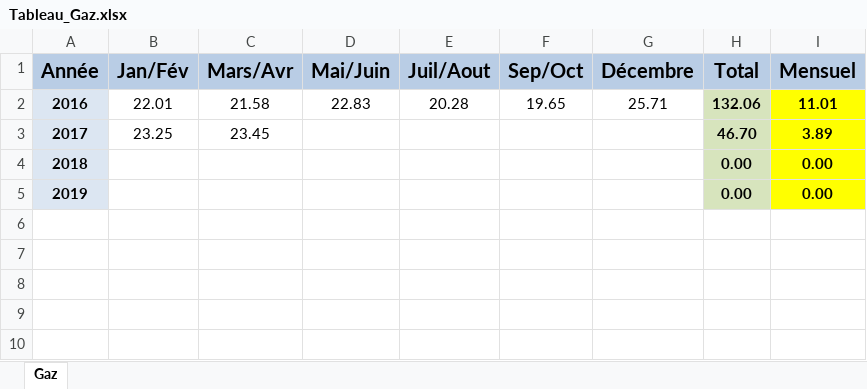
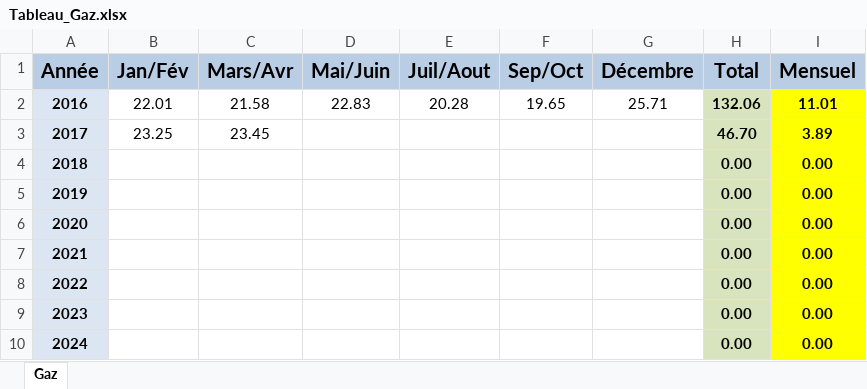
Before and after one commit to pieretien/activite1, an Excel workbook: Tableau_Gaz.xlsx, sheet Gaz, drawn as a sheet; values as stored, in another font and other column widths than the file's, no borders; the diff names each change by its address in the sheet, - before the commit and + after, or states it on an @@ line.

```diff
--- a/Tableau_Gaz.xlsx (sheet Gaz)
+++ b/Tableau_Gaz.xlsx (sheet Gaz)
+row 6: 2020 |  |  |  |  |  |  | 0.00 | 0.00
+row 7: 2021 |  |  |  |  |  |  | 0.00 | 0.00
+row 8: 2022 |  |  |  |  |  |  | 0.00 | 0.00
+row 9: 2023 |  |  |  |  |  |  | 0.00 | 0.00
+row 10: 2024 |  |  |  |  |  |  | 0.00 | 0.00
```
Also changed, not shown: Charges_appartement.xlsx, Tableau_Electricite.xlsx.
